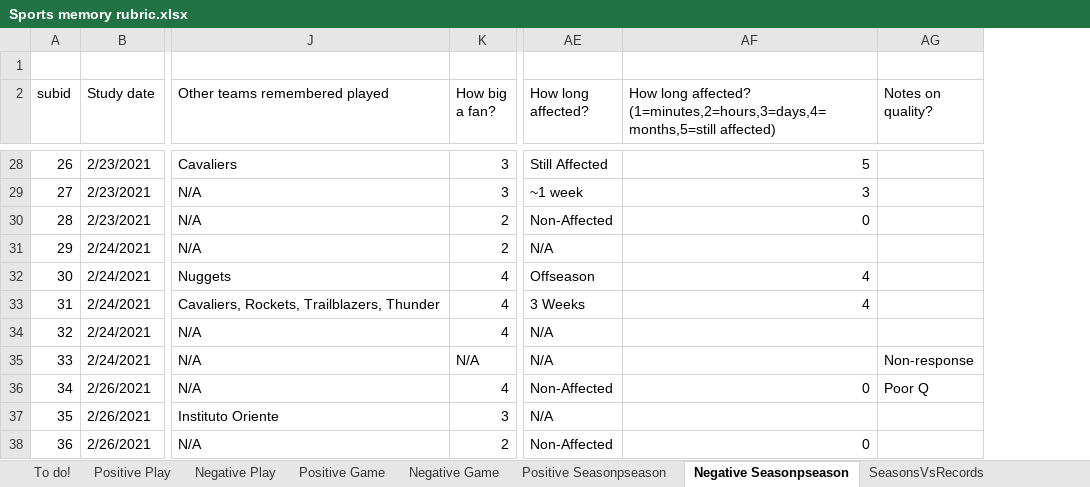
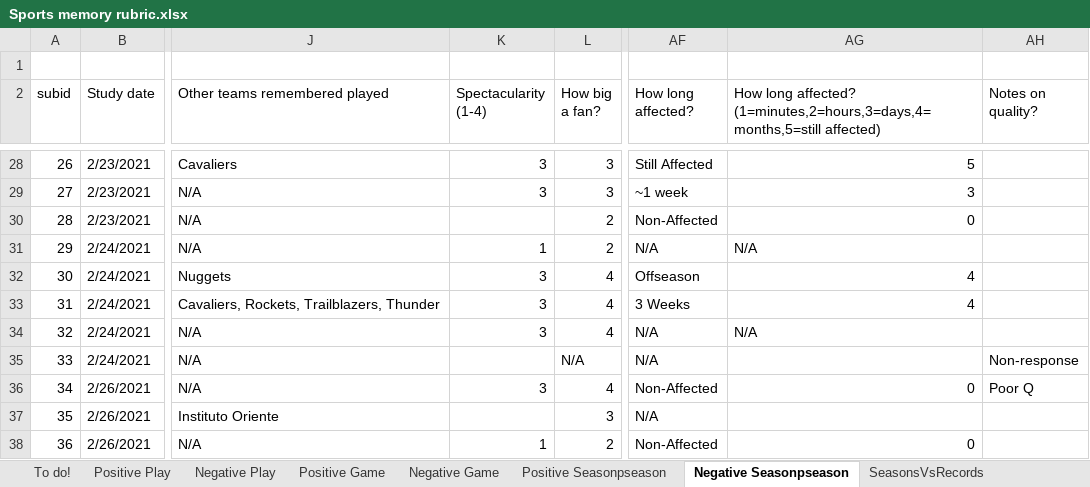
Before and after one commit to JamesWardAntony/bball_am, an Excel workbook: Sports memory rubric.xlsx, sheet Negative Seasonpseason, drawn as a sheet; only a part is shown, gaps mark what is left out; values as stored, in another font and other column widths than the file's, no cell formats; charts and pictures not drawn; addresses are those after the commit; the diff covers the shown part only; the diff names each change by its address in the sheet, - before the commit and + after, or states it on an @@ line.

```diff
--- a/Sports memory rubric.xlsx (sheet Negative Seasonpseason)
+++ b/Sports memory rubric.xlsx (sheet Negative Seasonpseason)
+column K (Spectacularity (1-4)), rows 28-38: 3 | 3 |  | 1 | 3 | 3 | 3 |  | 3 |  | 1
-AG31: (empty)
+AG31: N/A
-AG34: (empty)
+AG34: N/A
```
Also changed, not shown: 1432 edited cells elsewhere in this sheet, sheet Positive Play, sheet Positive Game, sheet Positive Seasonpseason, sheet Spectacularity rubric, sheet Negative Game, sheet To do!, 1 more sheet, cell formats, formulas that keep their value, 4 other files.
